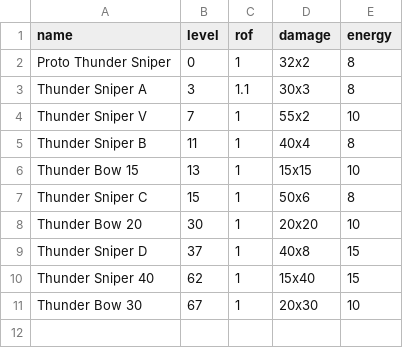
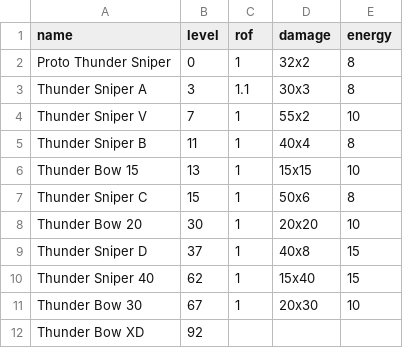
Before and after one commit to zeddidragon/sgott, a CSV file: data/wdts/winger-electro.csv, drawn as a sheet.

```diff
--- a/data/wdts/winger-electro.csv
+++ b/data/wdts/winger-electro.csv
@@ -11 +11,2 @@ Thunder Sniper 40,62,1,15x40,15
 Thunder Bow 30,67,1,20x30,10
+Thunder Bow XD,92
```
Also changed, not shown: data/wdts/winger-missile.csv, data/wdts/winger-plasma.csv, 1 other file.
